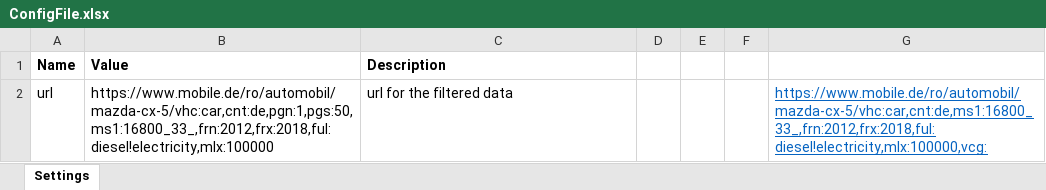
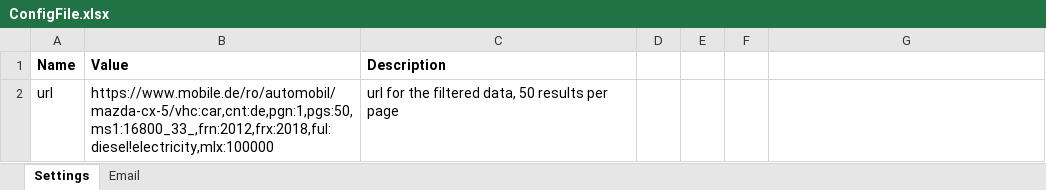
Before and after one commit to DianaGradinaru/UiPath_DataScrape_Ex1, an Excel workbook: Data/ConfigFile.xlsx, sheet Settings, drawn as a sheet; values as stored, in another font and other column widths than the file's, no borders; the diff names each change by its address in the sheet, - before the commit and + after, or states it on an @@ line.

Commit message:
Email activities using config file and text file for email body

```diff
--- a/Data/ConfigFile.xlsx (sheet Settings)
+++ b/Data/ConfigFile.xlsx (sheet Settings)
+sheet tab: Email
-C2 (Description): url for the filtered data
+C2 (Description): url for the filtered data, 50 results per page
-G2: https://www.mobile.de/ro/automobil/mazda-cx-5/vhc:car,cnt:de,ms1:16800_33_,frn:2012,frx:2018,ful:diesel!electricity,mlx:100000,vcg:
+G2: (empty)
```
Also changed, not shown: cars.xlsx, 2 other files.
